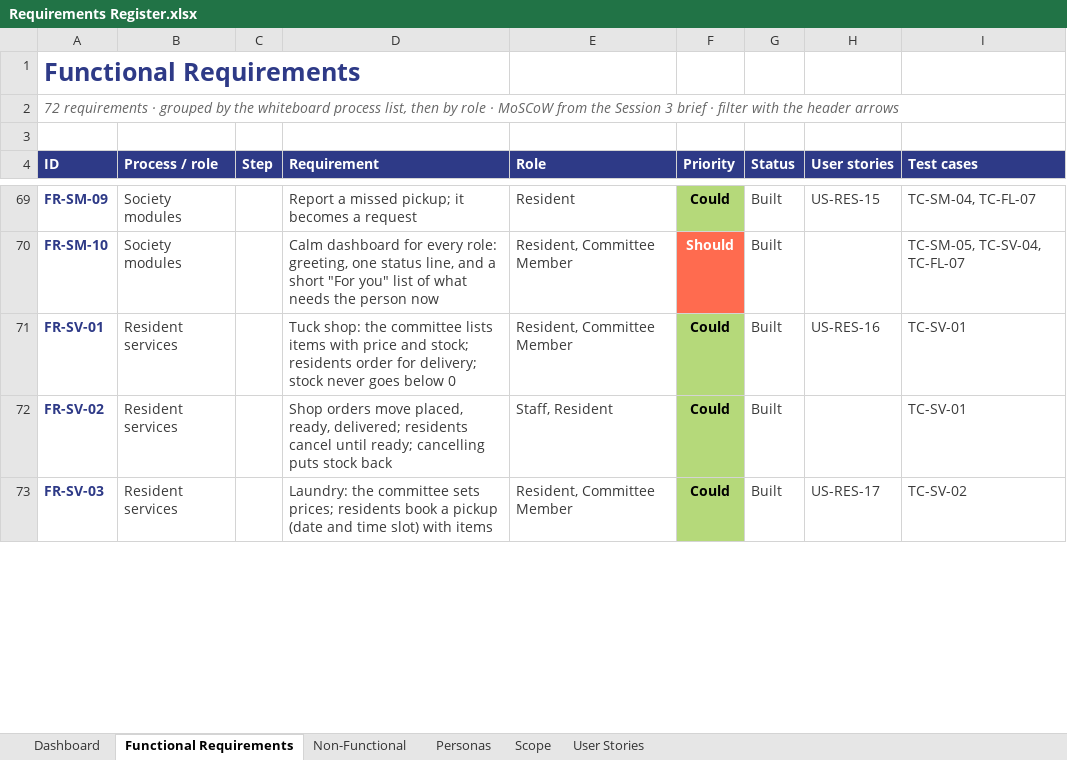
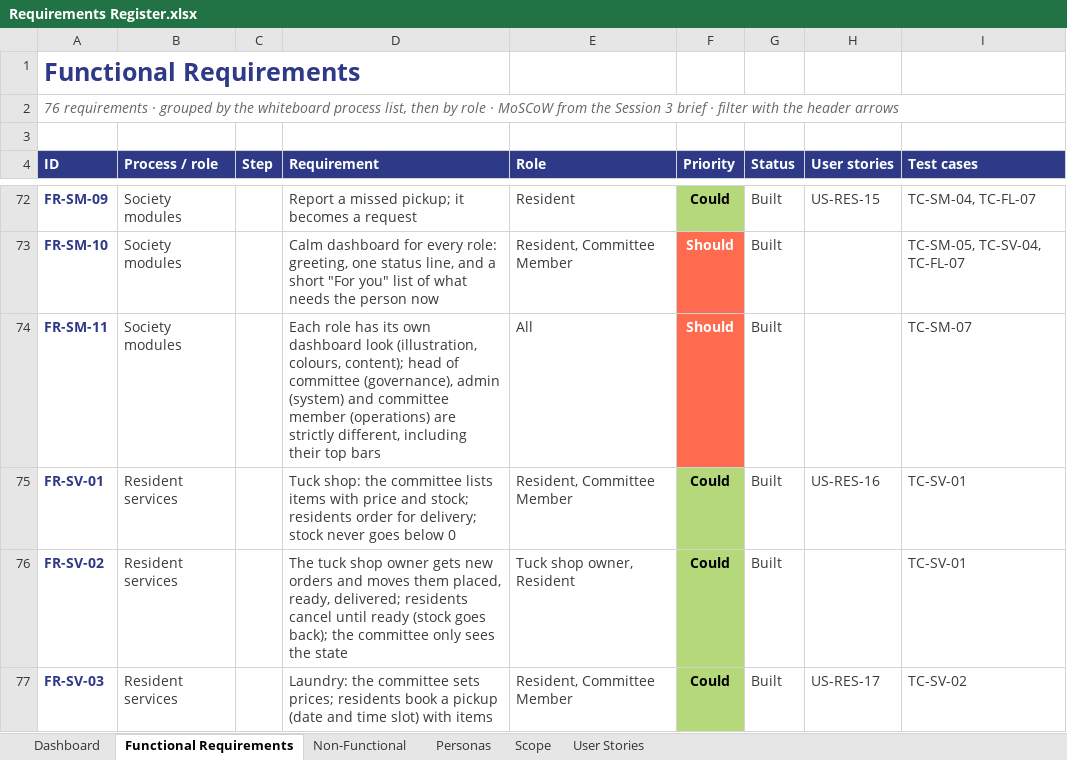
Before and after one commit to beerus-Ai/housing-portal, an Excel workbook: Requirements Documents/Requirements Register.xlsx, sheet Functional Requirements, drawn as a sheet; only a part is shown, gaps mark what is left out; values as stored, in another font and other column widths than the file's, no borders; table styles not drawn; addresses are those after the commit; the diff covers the shown part only; the diff names each change by its address in the sheet, - before the commit and + after, or states it on an @@ line.

```diff
--- a/Requirements Documents/Requirements Register.xlsx (sheet Functional Requirements)
+++ b/Requirements Documents/Requirements Register.xlsx (sheet Functional Requirements)
-A2 (ID): 72 requirements ·…
+A2 (ID): 76 requirements ·…
+row 74: FR-SM-11 | Society modules |  | Each role has its own dashboard look (illustration, colours, content); head of committee (governance), admin (system) and committee member (operations) are strictly different, including their top bars | All | Should | Built |  | TC-SM-07
-D76 (Requirement): Shop orders move placed, ready, delivered; residents cancel until ready; cancelling puts stock back
+D76 (Requirement): The tuck shop owner gets new orders and moves them placed, ready, delivered; residents cancel until ready (stock goes back); the committee only sees the state
-E76 (Role): Staff, Resident
+E76 (Role): Tuck shop owner, Resident
```
Also changed, not shown: 3 added rows and 3 edited cells elsewhere in this sheet, sheet Dashboard, 41 other files.
